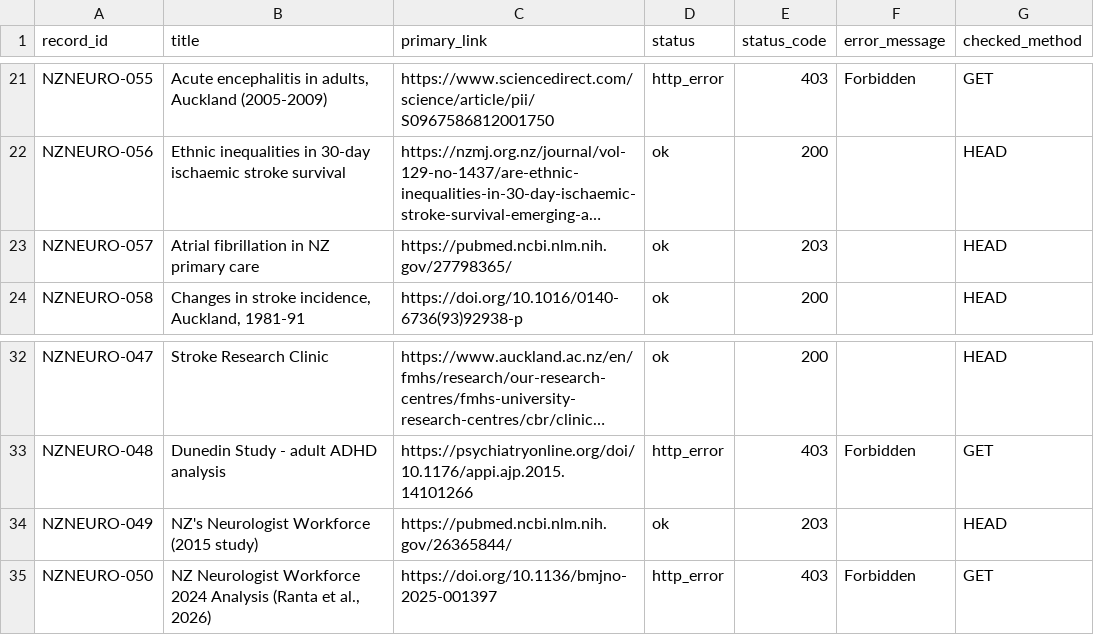
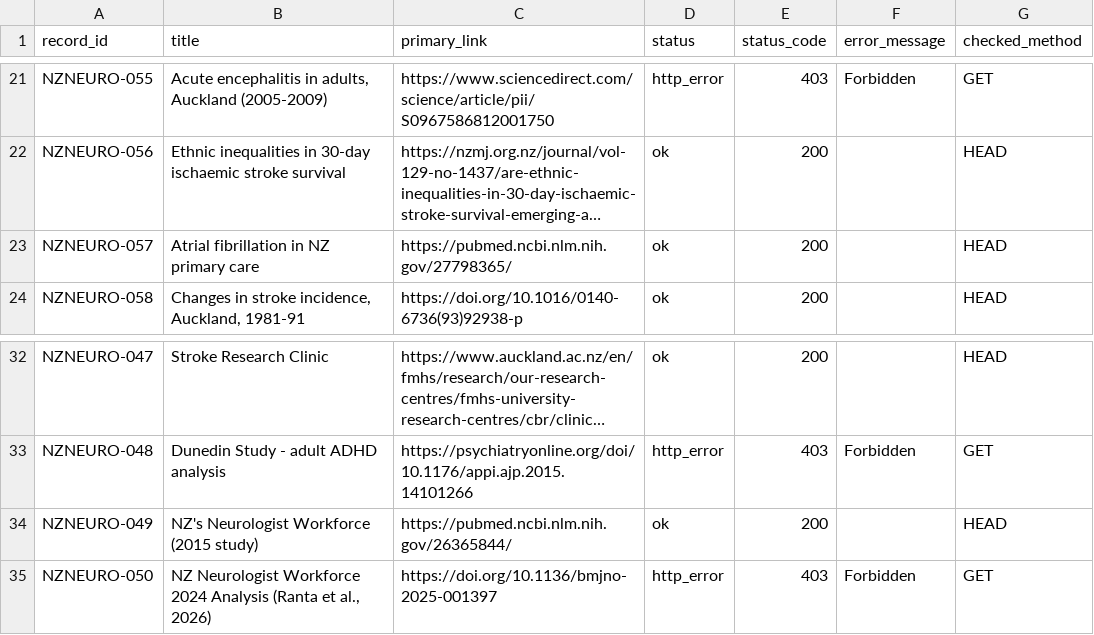
Before and after one commit to TSCNZ/NeuroNZ-UOA-Automation, a CSV file: outputs/catalogue_link_status.csv, drawn as a sheet; only a part is shown, gaps mark what is left out; long unchanged cells end in …; the diff names each change by its address in the sheet, - before the commit and + after, or states it on an @@ line.

```diff
--- a/outputs/catalogue_link_status.csv
+++ b/outputs/catalogue_link_status.csv
-E23 (status_code): 203
+E23 (status_code): 200
-E34 (status_code): 203
+E34 (status_code): 200
```
Also changed, not shown: outputs/candidate_records.csv, outputs/publication_changes.csv, 7 other files.
